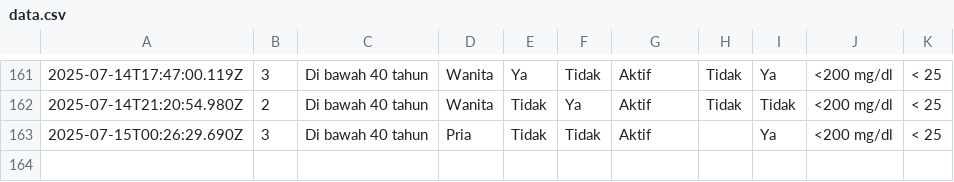
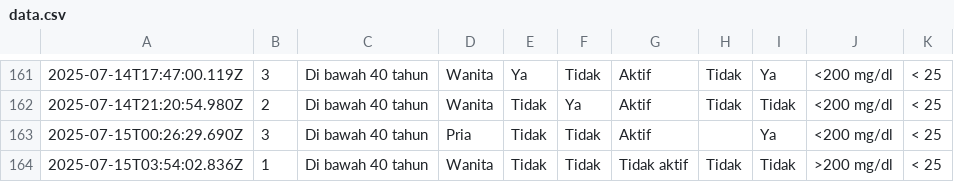
Before and after one commit to muhammadalizafars/diabetes, a CSV file: data.csv, drawn as a sheet; only a part is shown, gaps mark what is left out.

```diff
--- a/data.csv
+++ b/data.csv
@@ -163 +163,2 @@
 2025-07-15T00:26:29.690Z,3,"Di bawah 40 tahun",Pria,Tidak,Tidak,Aktif,,Ya,"<200 mg/dl","< 25"
+2025-07-15T03:54:02.836Z,1,"Di bawah 40 tahun",Wanita,Tidak,Tidak,"Tidak aktif",Tidak,Tidak,">200 mg/dl","< 25"
```
Also changed, not shown: 1 other file.
